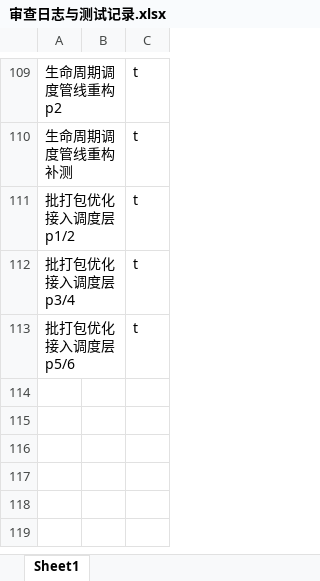
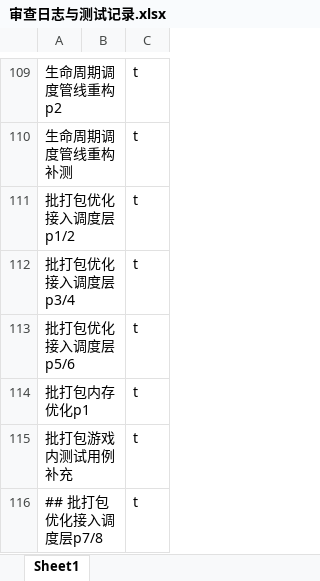
Before and after one commit to makomi-1/redstonelink-makomi, an Excel workbook: docs_dev/审查日志与测试记录.xlsx, sheet Sheet1, drawn as a sheet; only a part is shown, gaps mark what is left out; values as stored, in another font and other column widths than the file's, no borders; the diff names each change by its address in the sheet, - before the commit and + after, or states it on an @@ line.

Commit message:
## 批打包优化接入调度层p7/8

```diff
--- a/docs_dev/审查日志与测试记录.xlsx (sheet Sheet1)
+++ b/docs_dev/审查日志与测试记录.xlsx (sheet Sheet1)
+row 114: 批打包内存优化p1 |  | t
+row 115: 批打包游戏内测试用例补充 |  | t
+row 116: ## 批打包优化接入调度层p7/8 |  | t
```
Also changed, not shown: 16 other files.
